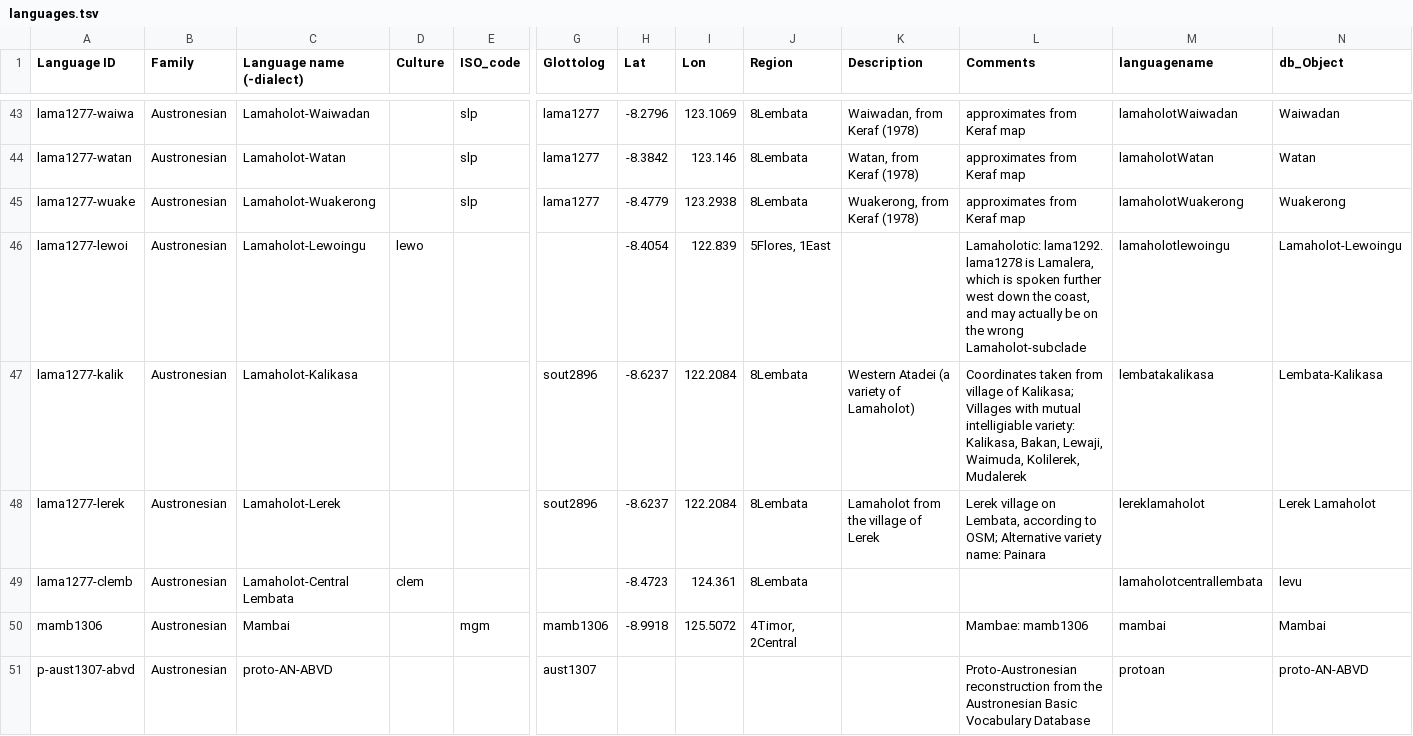
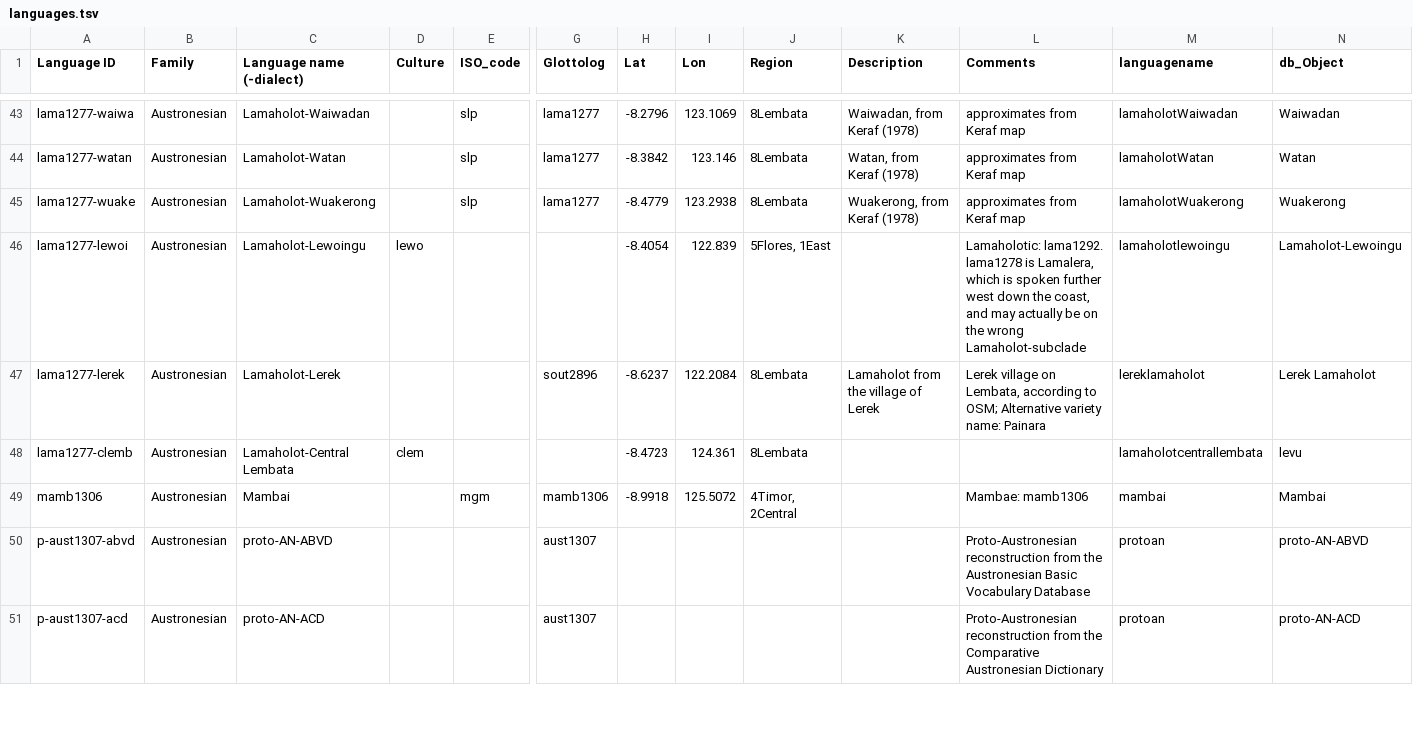
Before and after one commit to xrotwang/lexirumah-data, a TSV file: languages.tsv, drawn as a sheet; only a part is shown, gaps mark what is left out; the shorter side is filled out with more unchanged rows; rows hold the shown columns only; the diff names each change by its address in the sheet, - before the commit and + after, or states it on an @@ line.

Commit message:
Remove duplicate language

```diff
--- a/languages.tsv
+++ b/languages.tsv
-row 47: lama1277-kalik | Austronesian | Lamaholot-Kalikasa |  |  | sout2896 | -8.6237 | 122.2084 | 8Lembata | Western Atadei (a variety of Lamaholot) | Coordinates taken from village of Kalikasa; Villages with mutual intelligiable variety: Kalikasa, Bakan, Lewaji, Waimuda, Kolilerek, Mudalerek | lembatakalikasa | Lembata-Kalikasa
```
